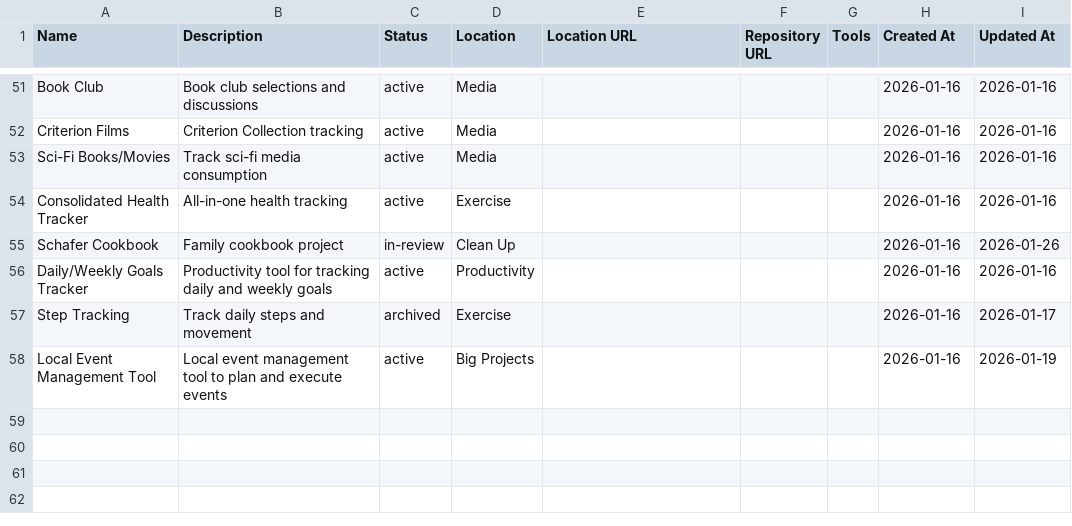
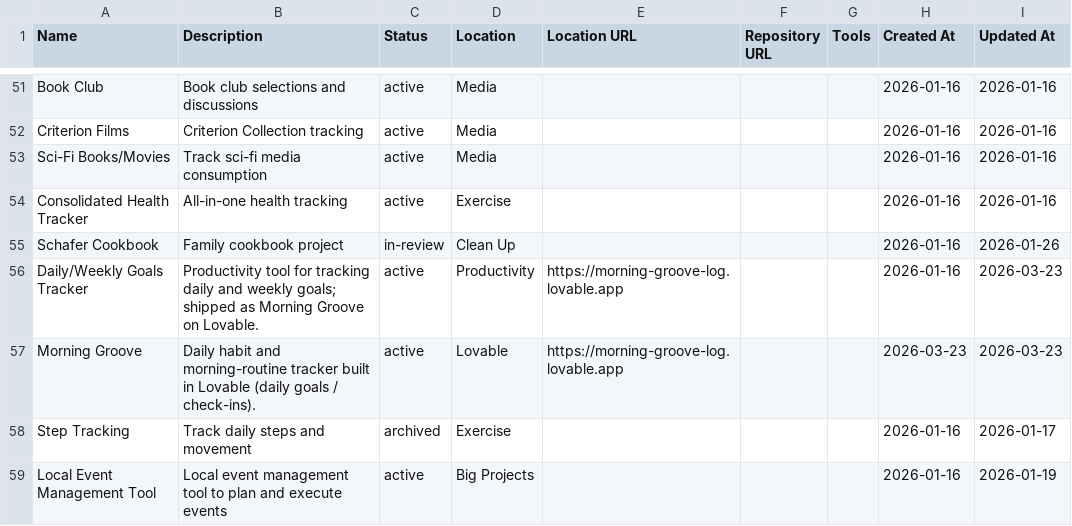
Before and after one commit to hondoentertainment/ai-life, a CSV file: projects-2026-03-23.csv, drawn as a sheet; only a part is shown, gaps mark what is left out.

```diff
--- a/projects-2026-03-23.csv
+++ b/projects-2026-03-23.csv
@@ -115,3 +115,4 @@ Consolidated Health Tracker,All-in-one health tracking,active,Exercise,,,,2026-0
 Schafer Cookbook,Family cookbook project,in-review,Clean Up,,,,2026-01-16,2026-01-26
-Daily/Weekly Goals Tracker,Productivity tool for tracking daily and weekly goals,active,Productivity,,,,2026-01-16,2026-01-16
+Daily/Weekly Goals Tracker,Productivity tool for tracking daily and weekly goals; shipped as Morning Groove on Lovable.,active,Productivity,https://morning-groove-log.lovable.app,,,2026-01-16,2026-03-23
+Morning Groove,Daily habit and morning-routine tracker built in Lovable (daily goals / check-ins).,active,Lovable,https://morning-groove-log.lovable.app,,,2026-03-23,2026-03-23
 Step Tracking,Track daily steps and movement,archived,Exercise,,,,2026-01-16,2026-01-17
```
Also changed, not shown: 1 other file.
